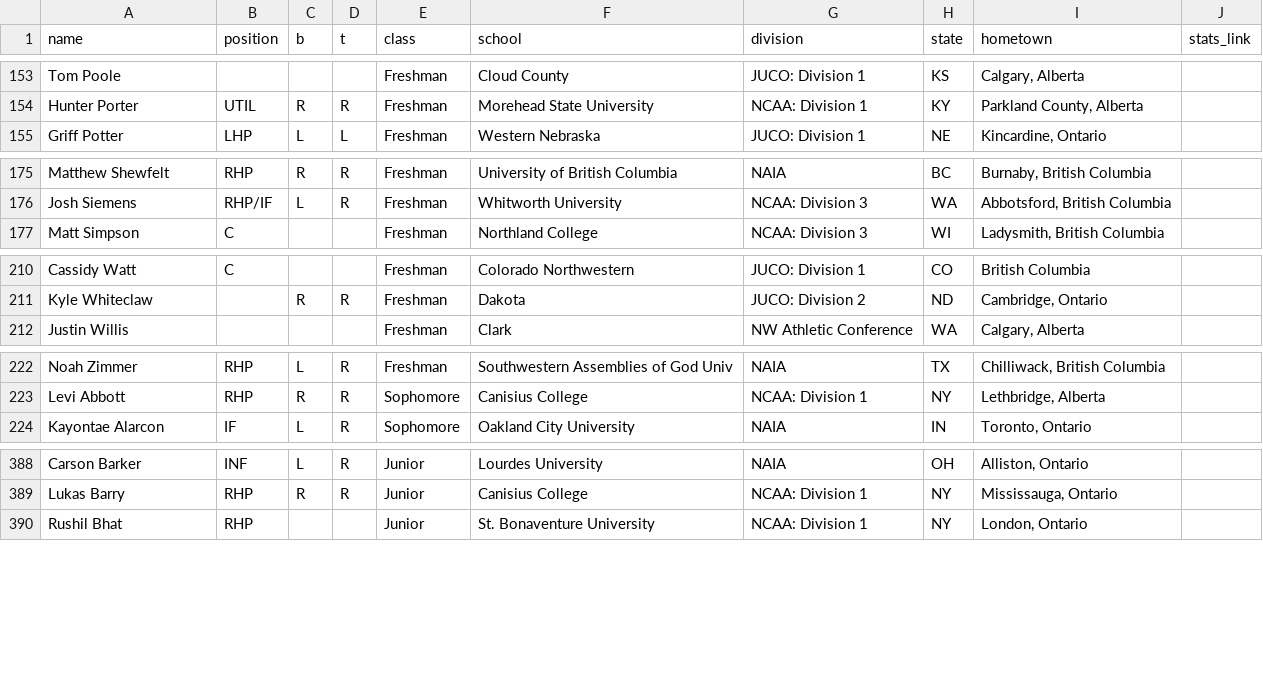
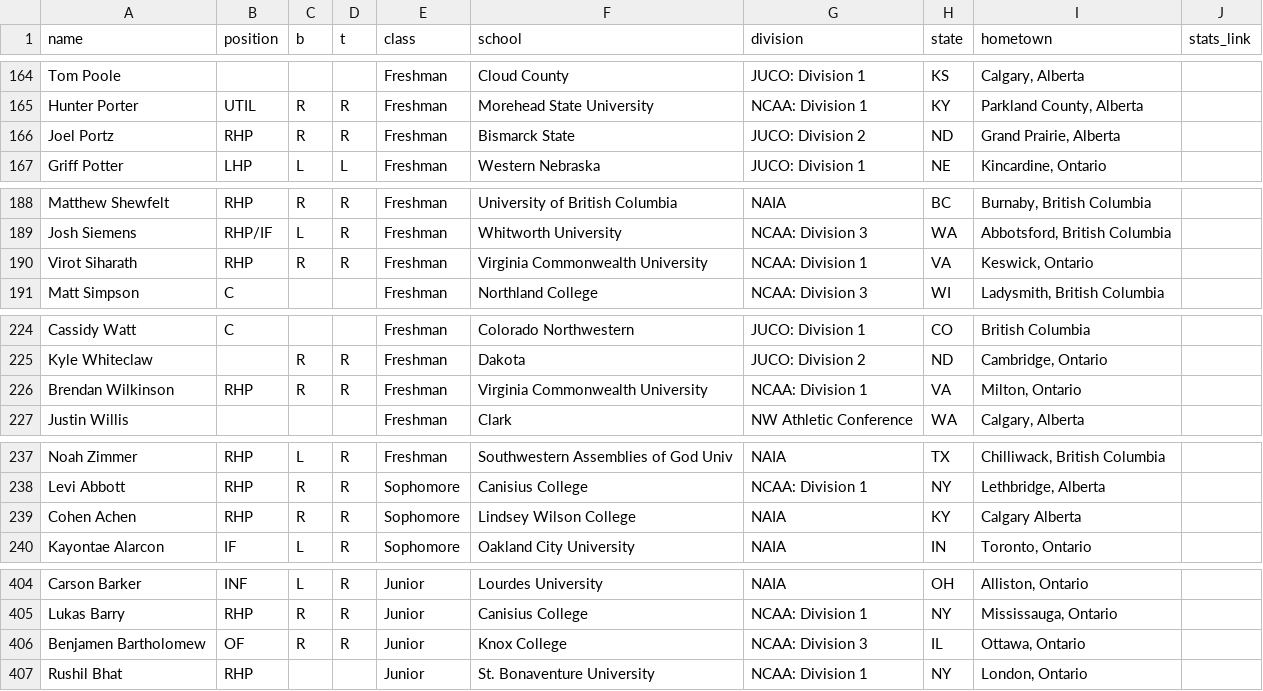
Before and after one commit to peteb206/canadians_in_college_baseball, a CSV file: canadians_2022.csv, drawn as a sheet; only a part is shown, gaps mark what is left out; the diff covers the shown part only.

```diff
--- a/canadians_2022.csv
+++ b/canadians_2022.csv
@@ -154,2 +165,3 @@ Tom Poole,,,,Freshman,Cloud County,JUCO: Division 1,KS,"Calgary, Alberta",
 Hunter Porter,UTIL,R,R,Freshman,Morehead State University,NCAA: Division 1,KY,"Parkland County, Alberta",
+Joel Portz,RHP,R,R,Freshman,Bismarck State,JUCO: Division 2,ND,"Grand Prairie, Alberta",
 Griff Potter,LHP,L,L,Freshman,Western Nebraska,JUCO: Division 1,NE,"Kincardine, Ontario",
@@ -176,2 +189,3 @@ Matthew Shewfelt,RHP,R,R,Freshman,University of British Columbia,NAIA,BC,"Burnab
 Josh Siemens,RHP/IF,L,R,Freshman,Whitworth University,NCAA: Division 3,WA,"Abbotsford, British Columbia",
+Virot Siharath,RHP,R,R,Freshman,Virginia Commonwealth University,NCAA: Division 1,VA,"Keswick, Ontario",
 Matt Simpson,C,,,Freshman,Northland College,NCAA: Division 3,WI,"Ladysmith, British Columbia",
@@ -211,2 +225,3 @@ Cassidy Watt,C,,,Freshman,Colorado Northwestern,JUCO: Division 1,CO,British Colu
 Kyle Whiteclaw,,R,R,Freshman,Dakota,JUCO: Division 2,ND,"Cambridge, Ontario",
+Brendan Wilkinson,RHP,R,R,Freshman,Virginia Commonwealth University,NCAA: Division 1,VA,"Milton, Ontario",
 Justin Willis,,,,Freshman,Clark,NW Athletic Conference,WA,"Calgary, Alberta",
@@ -223,2 +238,3 @@ Noah Zimmer,RHP,L,R,Freshman,Southwestern Assemblies of God Univ,NAIA,TX,"Chilli
 Levi Abbott,RHP,R,R,Sophomore,Canisius College,NCAA: Division 1,NY,"Lethbridge, Alberta",
+Cohen Achen,RHP,R,R,Sophomore,Lindsey Wilson College,NAIA,KY,Calgary Alberta,
 Kayontae Alarcon,IF,L,R,Sophomore,Oakland City University,NAIA,IN,"Toronto, Ontario",
@@ -389,2 +405,3 @@ Carson Barker,INF,L,R,Junior,Lourdes University,NAIA,OH,"Alliston, Ontario",
 Lukas Barry,RHP,R,R,Junior,Canisius College,NCAA: Division 1,NY,"Mississauga, Ontario",
+Benjamen Bartholomew,OF,R,R,Junior,Knox College,NCAA: Division 3,IL,"Ottawa, Ontario",
 Rushil Bhat,RHP,,,Junior,St. Bonaventure University,NCAA: Division 1,NY,"London, Ontario",
```
Also changed, not shown: 15 added rows elsewhere in this file, 1 other file.
